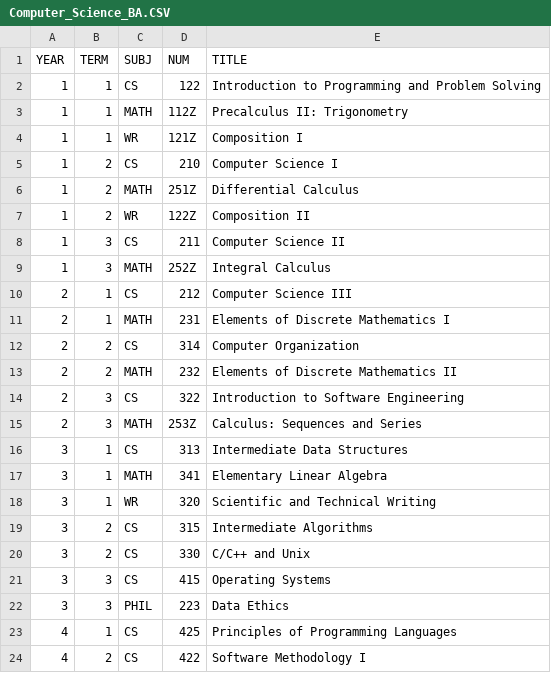
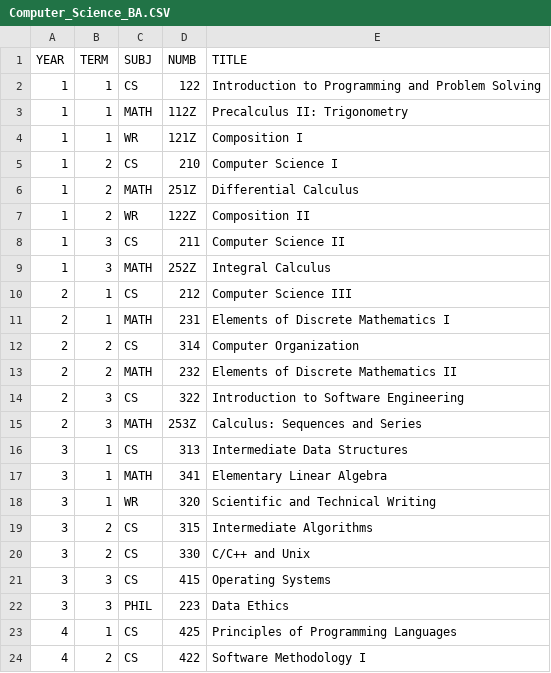
Before and after one commit to AravSarma/422, a CSV file: csv_files/Computer_Science_BA.CSV, drawn as a sheet.

Commit message:
Fixed naming conventions so files are consistent when retreiving data from CSV files.

```diff
--- a/csv_files/Computer_Science_BA.CSV
+++ b/csv_files/Computer_Science_BA.CSV
@@ -1,2 +1,2 @@
-YEAR,TERM,SUBJ,NUM,TITLE
+YEAR,TERM,SUBJ,NUMB,TITLE
 1,1,CS,122,Introduction to Programming and Problem Solving
```
Also changed, not shown: 2 other files.
